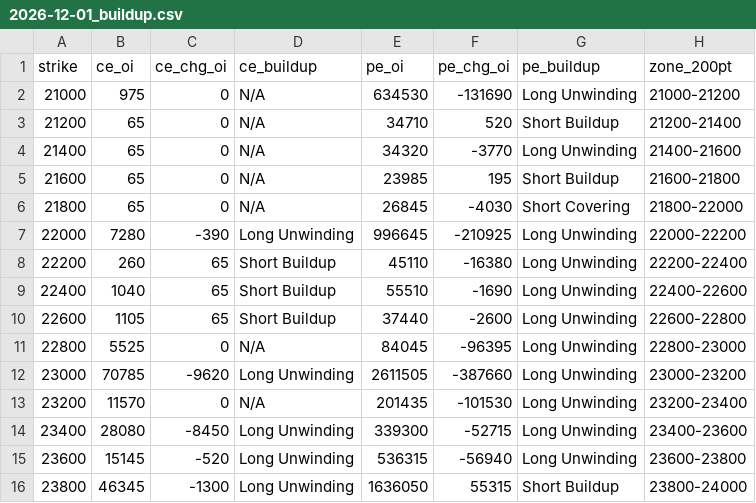
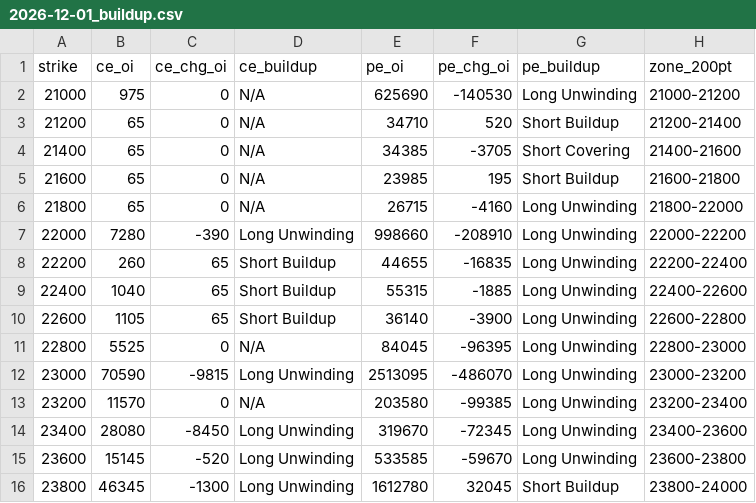
Before and after one commit to ddtambe/Nifty50_Options, a CSV file: data/2026-11-27/2026-12-01_buildup.csv, drawn as a sheet; only a part is shown; the diff covers the shown part only.

```diff
--- a/data/2026-11-27/2026-12-01_buildup.csv
+++ b/data/2026-11-27/2026-12-01_buildup.csv
@@ -1,16 +1,16 @@
 strike,ce_oi,ce_chg_oi,ce_buildup,pe_oi,pe_chg_oi,pe_buildup,zone_200pt
-21000,975,0,N/A,634530,-131690,Long Unwinding,21000-21200
+21000,975,0,N/A,625690,-140530,Long Unwinding,21000-21200
 21200,65,0,N/A,34710,520,Short Buildup,21200-21400
-21400,65,0,N/A,34320,-3770,Long Unwinding,21400-21600
+21400,65,0,N/A,34385,-3705,Short Covering,21400-21600
 21600,65,0,N/A,23985,195,Short Buildup,21600-21800
-21800,65,0,N/A,26845,-4030,Short Covering,21800-22000
-22000,7280,-390,Long Unwinding,996645,-210925,Long Unwinding,22000-22200
-22200,260,65,Short Buildup,45110,-16380,Long Unwinding,22200-22400
-22400,1040,65,Short Buildup,55510,-1690,Long Unwinding,22400-22600
-22600,1105,65,Short Buildup,37440,-2600,Long Unwinding,22600-22800
+21800,65,0,N/A,26715,-4160,Long Unwinding,21800-22000
+22000,7280,-390,Long Unwinding,998660,-208910,Long Unwinding,22000-22200
+22200,260,65,Short Buildup,44655,-16835,Long Unwinding,22200-22400
+22400,1040,65,Short Buildup,55315,-1885,Long Unwinding,22400-22600
+22600,1105,65,Short Buildup,36140,-3900,Long Unwinding,22600-22800
 22800,5525,0,N/A,84045,-96395,Long Unwinding,22800-23000
-23000,70785,-9620,Long Unwinding,2611505,-387660,Long Unwinding,23000-23200
-23200,11570,0,N/A,201435,-101530,Long Unwinding,23200-23400
-23400,28080,-8450,Long Unwinding,339300,-52715,Long Unwinding,23400-23600
-23600,15145,-520,Long Unwinding,536315,-56940,Long Unwinding,23600-23800
-23800,46345,-1300,Long Unwinding,1636050,55315,Short Buildup,23800-24000
+23000,70590,-9815,Long Unwinding,2513095,-486070,Long Unwinding,23000-23200
+23200,11570,0,N/A,203580,-99385,Long Unwinding,23200-23400
+23400,28080,-8450,Long Unwinding,319670,-72345,Long Unwinding,23400-23600
+23600,15145,-520,Long Unwinding,533585,-59670,Long Unwinding,23600-23800
+23800,46345,-1300,Long Unwinding,1612780,32045,Short Buildup,23800-24000
```
Also changed, not shown: 97 edited cells elsewhere in this file, data/2026-11-27/2026-12-01_raw.csv, data/2026-11-27/2026-12-08_raw.csv, 7 other files.
